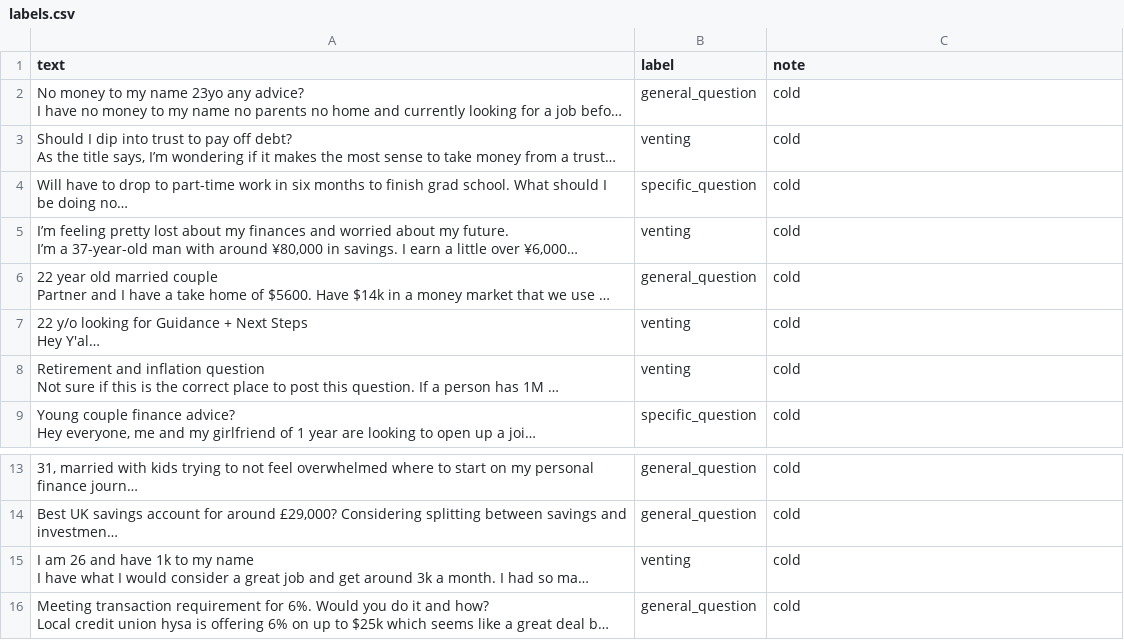
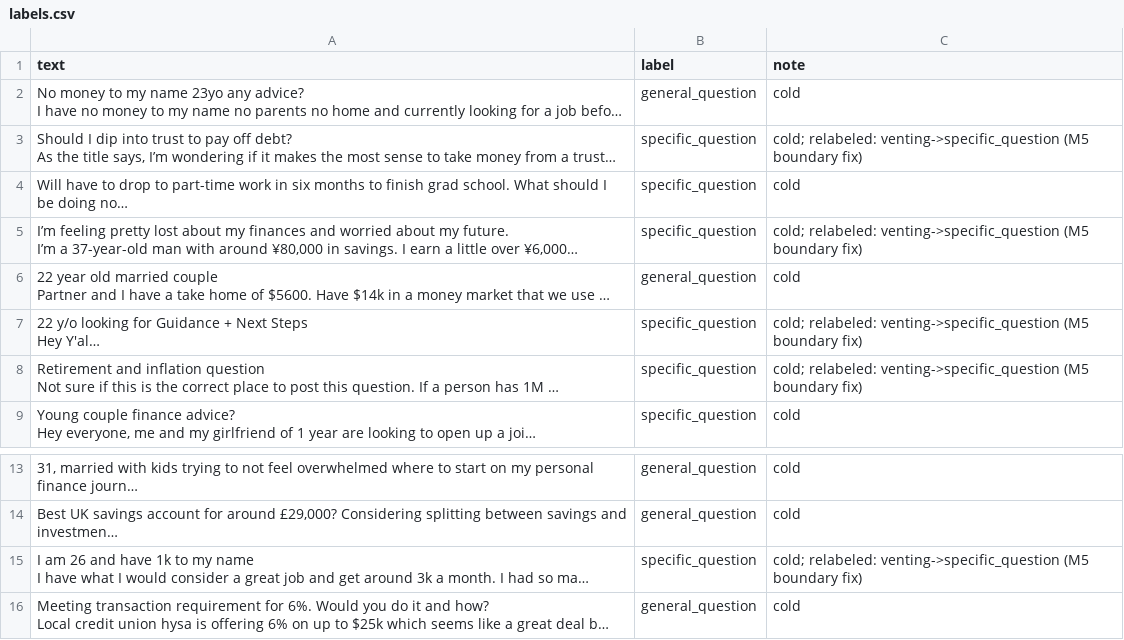
Before and after one commit to QueenFaith1/ai201-project3-takemeter-starter-v2026, a CSV file: labels.csv, drawn as a sheet; only a part is shown, gaps mark what is left out; long unchanged cells end in …; the diff names each change by its address in the sheet, - before the commit and + after, or states it on an @@ line.

Commit message:
Relabel venting boundary - 5 posts moved to specific_question per Milestone 5 diagnosis

```diff
--- a/labels.csv
+++ b/labels.csv
-B3 (label): venting
+B3 (label): specific_question
-C3 (note): cold
+C3 (note): cold; relabeled: venting->specific_question (M5 boundary fix)
-B5 (label): venting
+B5 (label): specific_question
-C5 (note): cold
+C5 (note): cold; relabeled: venting->specific_question (M5 boundary fix)
-B7:B8 (label): venting
+B7:B8 (label): specific_question
-C7:C8 (note): cold
+C7:C8 (note): cold; relabeled: venting->specific_question (M5 boundary fix)
-B15 (label): venting
+B15 (label): specific_question
-C15 (note): cold
+C15 (note): cold; relabeled: venting->specific_question (M5 boundary fix)
```
Also changed, not shown: 1 other file.
